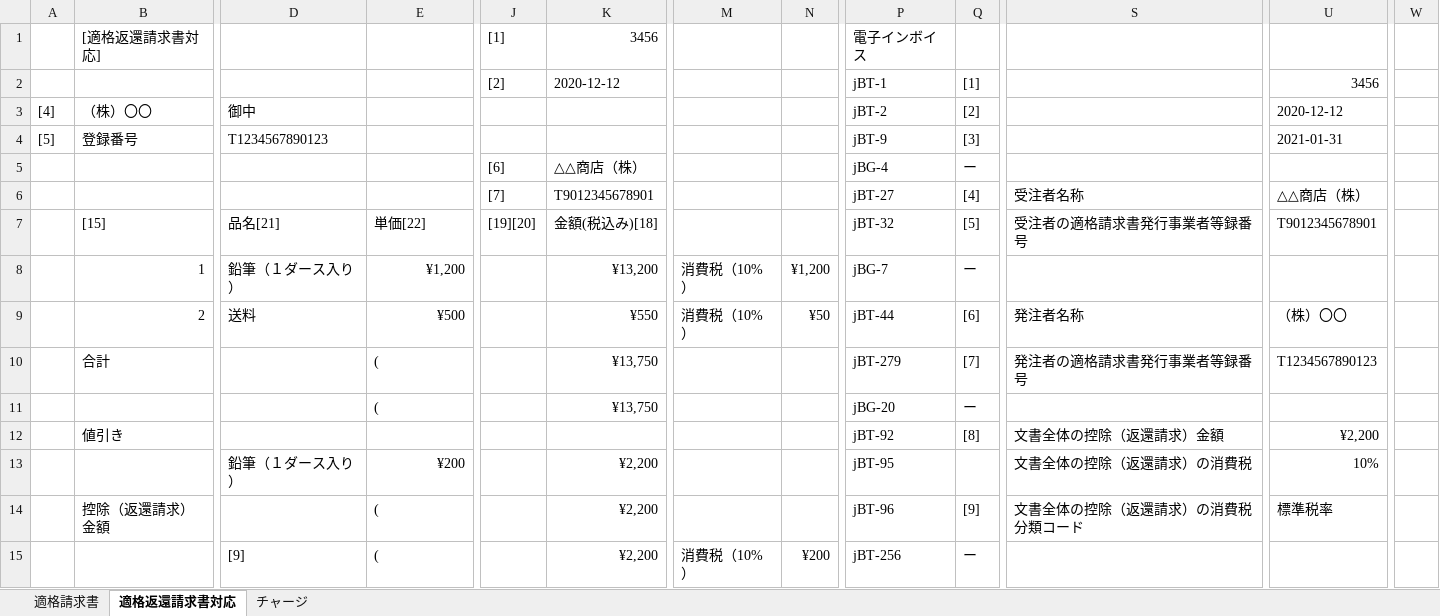
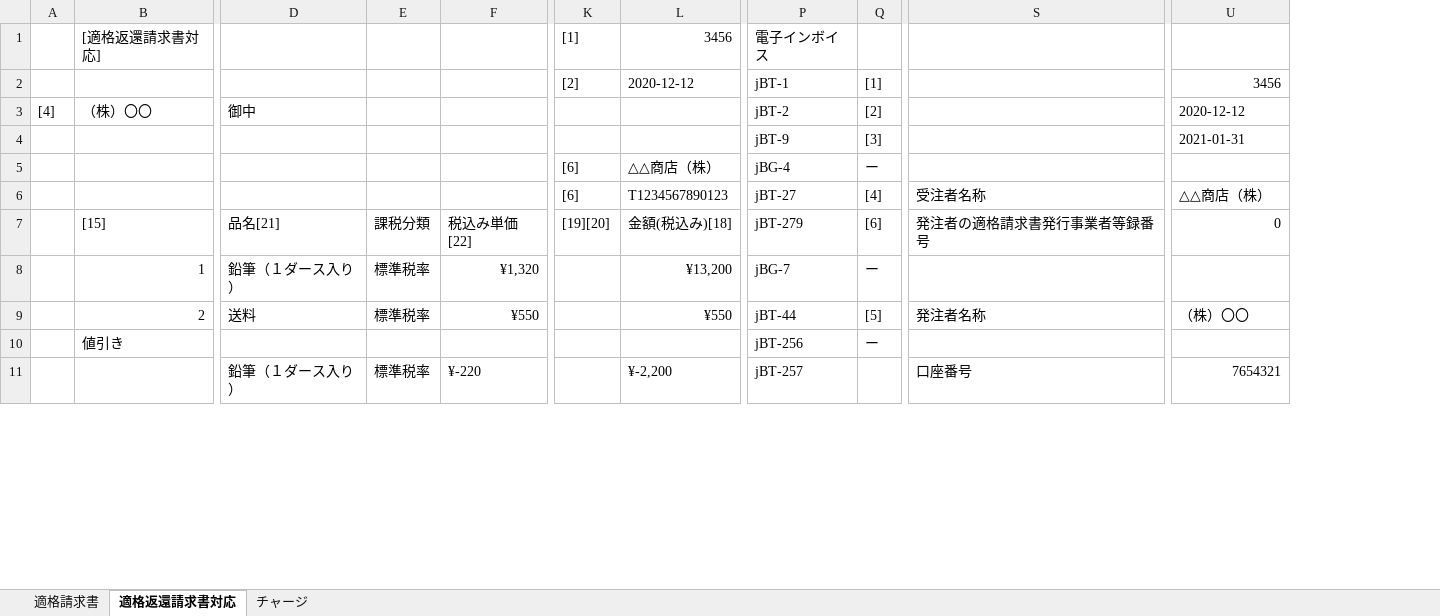
Before and after one commit to pontsoleil/EIPA, an Excel workbook: 日本版コアインボイス/適格請求書2021-01-24.xlsx, sheet 適格返還請求書対応, drawn as a sheet; only a part is shown, gaps mark what is left out; values as stored, in another font and other column widths than the file's, no cell formats; removed rows and columns are numbered as before the commit, all else as after; rows hold the shown columns only; the diff covers the shown part only; the diff names each change by its address in the sheet, - before the commit and + after, or states it on an @@ line.

```diff
--- a/日本版コアインボイス/適格請求書2021-01-24.xlsx (sheet 適格返還請求書対応)
+++ b/日本版コアインボイス/適格請求書2021-01-24.xlsx (sheet 適格返還請求書対応)
+column E, rows 7-9: 課税分類 | 標準税率 | 標準税率; row 11: 標準税率
-column M, rows 8-9: 消費税（10%） | 消費税（10%）
-column N, rows 8-9: ¥1,200 | ¥50
-column W, empty
-A4: [5]
+A4: (empty)
-B4 ([適格返還請求書対応]): 登録番号
+B4 ([適格返還請求書対応]): (empty)
-D4: T1234567890123
+D4: (empty)
-K6 ([1]): [7]
+K6 ([1]): [6]
-L6 (3456): T9012345678901
+L6 (3456): T1234567890123
-F7: 単価[22]
+F7: 税込み単価[22]
-P7 (電子インボイス): jBT-32
+P7 (電子インボイス): jBT-279
-Q7: [5]
+Q7: [6]
-S7: 受注者の適格請求書発行事業者等録番号
+S7: 発注者の適格請求書発行事業者等録番号
-U7: T9012345678901
+U7: 0
-F8: ¥1,200
+F8: ¥1,320
-F9: ¥500
+F9: ¥550
-Q9: [6]
+Q9: [5]
-row 10:  | 合計 |  | ( |  | ¥13,750 |  |  | jBT-279 | [7] | 発注者の適格請求書発行事業者等録番号 | T1234567890123
-row 11:  |  |  | ( |  | ¥13,750 |  |  | jBG-20 | ー
-row 12:  | 値引き |  |  |  |  |  |  | jBT-92 | [8] | 文書全体の控除（返還請求）金額 | ¥2,200
+row 10:  | 値引き |  |  |  |  |  | jBT-256 | ー
-F11: ¥200
+F11: ¥-220
-L11 (3456): ¥2,200
+L11 (3456): ¥-2,200
-P11 (電子インボイス): jBT-95
+P11 (電子インボイス): jBT-257
-S11: 文書全体の控除（返還請求）の消費税
+S11: 口座番号
-U11: 10%
+U11: 7654321
-row 14:  | 控除（返還請求）金額 |  | ( |  | ¥2,200 |  |  | jBT-96 | [9] | 文書全体の控除（返還請求）の消費税分類コード | 標準税率
-row 15:  |  | [9] | ( |  | ¥2,200 | 消費税（10%） | ¥200 | jBT-256 | ー
```
Also changed, not shown: 23 added rows, 19 removed rows, 1 added column and 48 edited cells elsewhere in this sheet, cell formats, formulas that keep their value, 日本版コアインボイス/日本版コアインボイス2021-01-24.xlsx, 3 other files.
